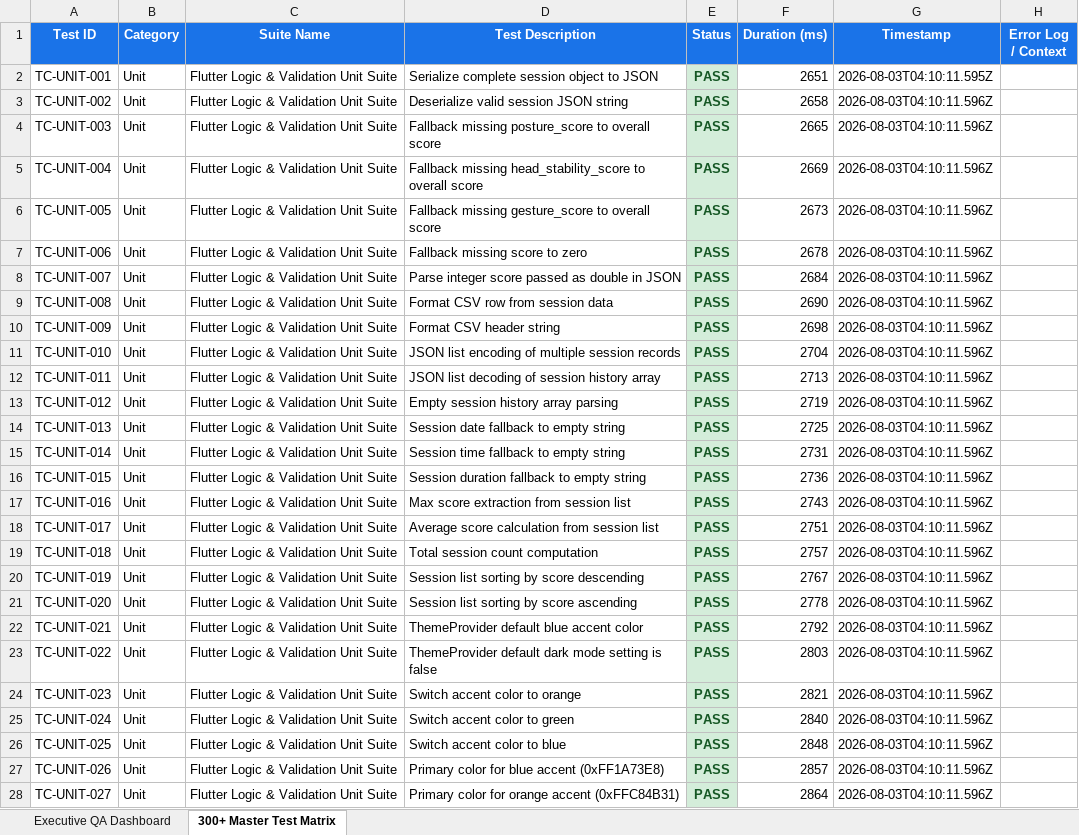
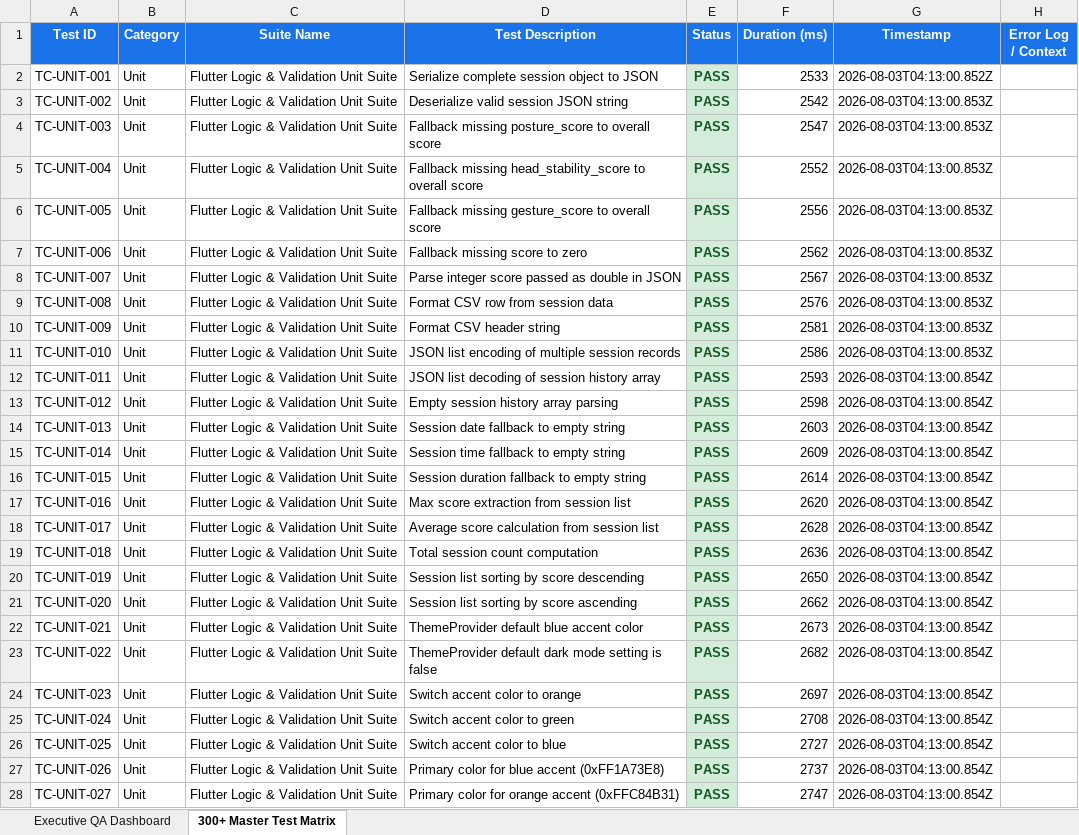
Before and after one commit to Mohitha1406/body-language-app, an Excel workbook: reports/Master_E2E_Analysis_Report.xlsx, sheet 300+ Master Test Matrix, drawn as a sheet; only a part is shown; values as stored, in another font and other column widths than the file's, no borders; the diff covers the shown part only; the diff names each change by its address in the sheet, - before the commit and + after, or states it on an @@ line.

```diff
--- a/reports/Master_E2E_Analysis_Report.xlsx (sheet 300+ Master Test Matrix)
+++ b/reports/Master_E2E_Analysis_Report.xlsx (sheet 300+ Master Test Matrix)
-F2 (Duration (ms)): 2651
+F2 (Duration (ms)): 2533
-G2 (Timestamp): 2026-08-03T04:10:11.595Z
+G2 (Timestamp): 2026-08-03T04:13:00.852Z
-F3 (Duration (ms)): 2658
+F3 (Duration (ms)): 2542
-G3:G11 (Timestamp): 2026-08-03T04:10:11.596Z
+G3:G11 (Timestamp): 2026-08-03T04:13:00.853Z
-F4 (Duration (ms)): 2665
+F4 (Duration (ms)): 2547
-F5 (Duration (ms)): 2669
+F5 (Duration (ms)): 2552
-F6 (Duration (ms)): 2673
+F6 (Duration (ms)): 2556
-F7 (Duration (ms)): 2678
+F7 (Duration (ms)): 2562
-F8 (Duration (ms)): 2684
+F8 (Duration (ms)): 2567
-F9 (Duration (ms)): 2690
+F9 (Duration (ms)): 2576
-F10 (Duration (ms)): 2698
+F10 (Duration (ms)): 2581
-F11 (Duration (ms)): 2704
+F11 (Duration (ms)): 2586
-F12 (Duration (ms)): 2713
+F12 (Duration (ms)): 2593
-G12:G28 (Timestamp): 2026-08-03T04:10:11.596Z
+G12:G28 (Timestamp): 2026-08-03T04:13:00.854Z
-F13 (Duration (ms)): 2719
+F13 (Duration (ms)): 2598
-F14 (Duration (ms)): 2725
+F14 (Duration (ms)): 2603
-F15 (Duration (ms)): 2731
+F15 (Duration (ms)): 2609
-F16 (Duration (ms)): 2736
+F16 (Duration (ms)): 2614
-F17 (Duration (ms)): 2743
+F17 (Duration (ms)): 2620
-F18 (Duration (ms)): 2751
+F18 (Duration (ms)): 2628
-F19 (Duration (ms)): 2757
+F19 (Duration (ms)): 2636
-F20 (Duration (ms)): 2767
+F20 (Duration (ms)): 2650
-F21 (Duration (ms)): 2778
+F21 (Duration (ms)): 2662
-F22 (Duration (ms)): 2792
+F22 (Duration (ms)): 2673
-F23 (Duration (ms)): 2803
+F23 (Duration (ms)): 2682
-F24 (Duration (ms)): 2821
+F24 (Duration (ms)): 2697
-F25 (Duration (ms)): 2840
+F25 (Duration (ms)): 2708
-F26 (Duration (ms)): 2848
+F26 (Duration (ms)): 2727
-F27 (Duration (ms)): 2857
+F27 (Duration (ms)): 2737
-F28 (Duration (ms)): 2864
+F28 (Duration (ms)): 2747
```
Also changed, not shown: 724 edited cells elsewhere in this sheet, sheet Executive QA Dashboard, reports/Selenium_Web_E2E_Test_Report.xlsx, testing/reports/Master_E2E_Analysis_Report.xlsx, 2 other files.
